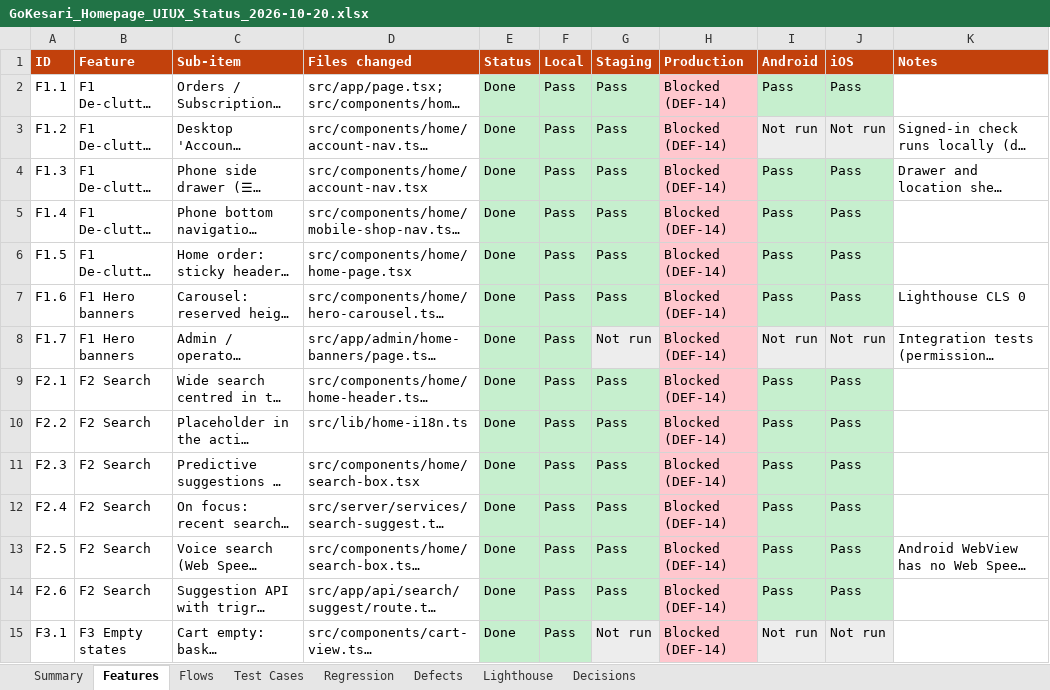
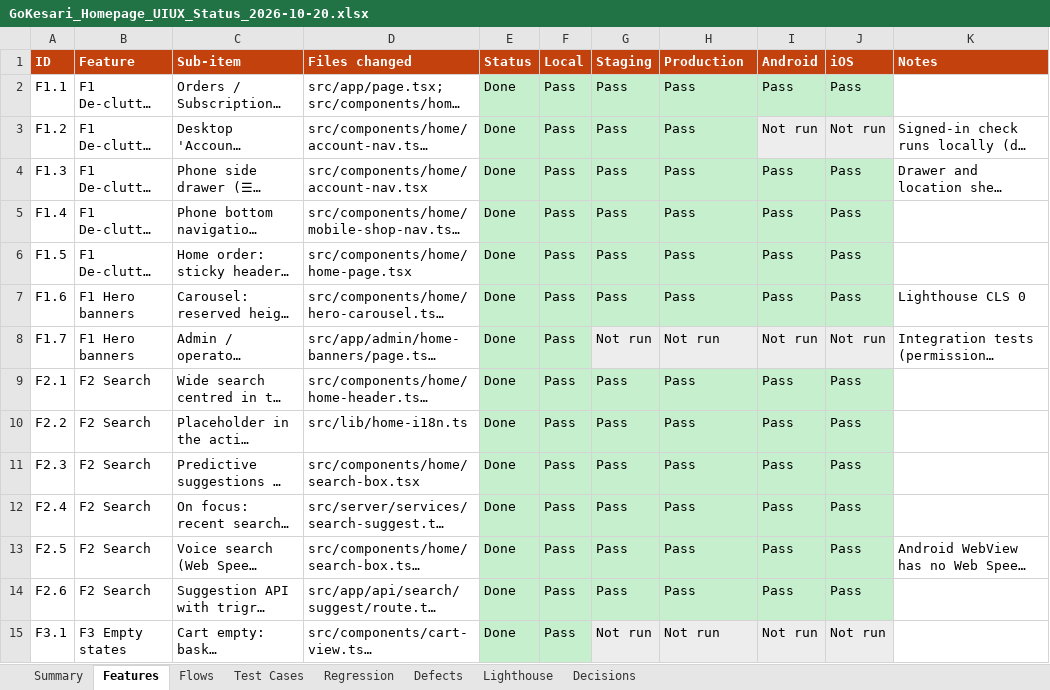
Before and after one commit to sanjaymorankar-debug/GoKesari, an Excel workbook: docs/gokesari-audit/GoKesari_Homepage_UIUX_Status_2026-10-20.xlsx, sheet Features, drawn as a sheet; only a part is shown; long unchanged cells end in …; values as stored, in another font and other column widths than the file's, no borders; the diff covers the shown part only; the diff names each change by its address in the sheet, - before the commit and + after, or states it on an @@ line.

```diff
--- a/docs/gokesari-audit/GoKesari_Homepage_UIUX_Status_2026-10-20.xlsx (sheet Features)
+++ b/docs/gokesari-audit/GoKesari_Homepage_UIUX_Status_2026-10-20.xlsx (sheet Features)
-H2:H7 (Production): Blocked (DEF-14)
+H2:H7 (Production): Pass
-H2:H7 fill: #FFC7CE
+H2:H7 fill: #C6EFCE
-H8 (Production): Blocked (DEF-14)
+H8 (Production): Not run
-H8 fill: #FFC7CE
+H8 fill: #EDEDED
-H9:H14 (Production): Blocked (DEF-14)
+H9:H14 (Production): Pass
-H9:H14 fill: #FFC7CE
+H9:H14 fill: #C6EFCE
-H15 (Production): Blocked (DEF-14)
+H15 (Production): Not run
-H15 fill: #FFC7CE
+H15 fill: #EDEDED
```
Also changed, not shown: 13 edited cells and cell formats elsewhere in this sheet, sheet Test Cases, sheet Lighthouse, sheet Summary, sheet Flows, sheet Defects, reports/GoKesari_Homepage_UIUX_Status_2026-10-20.xlsx, 7 other files.
